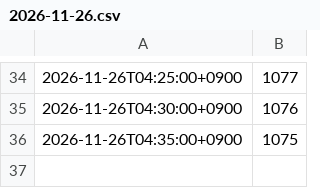
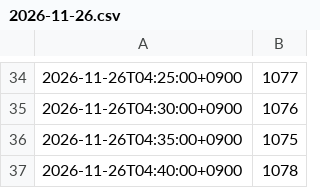
Before and after one commit to Bugeon151/olpark-now, a CSV file: data/live/2026-11-26.csv, drawn as a sheet; only a part is shown, gaps mark what is left out; the diff names each change by its address in the sheet, - before the commit and + after, or states it on an @@ line.

Commit message:
live 2026-11-26 04:40

```diff
--- a/data/live/2026-11-26.csv
+++ b/data/live/2026-11-26.csv
+row 37: 2026-11-26T04:40:00+0900 | 1078
```
